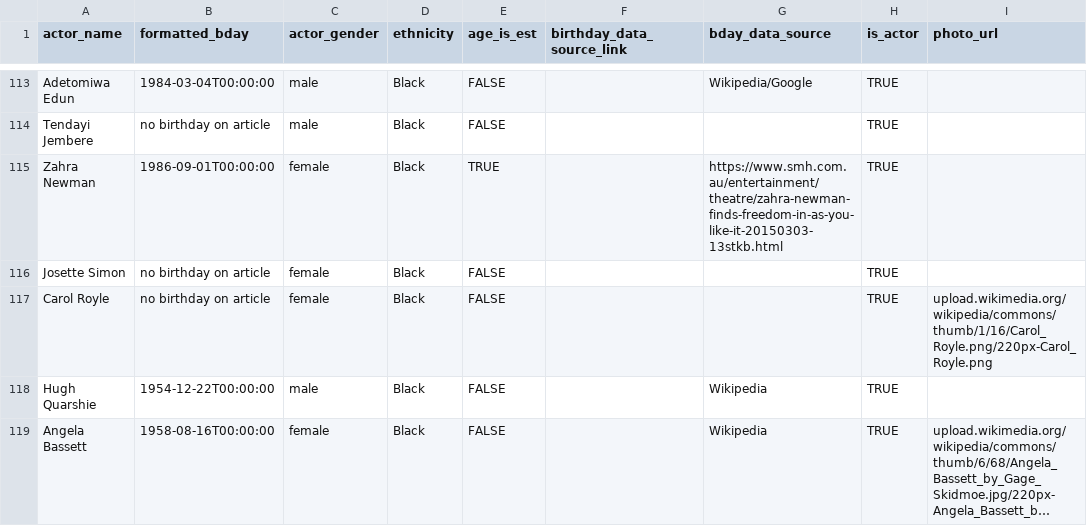
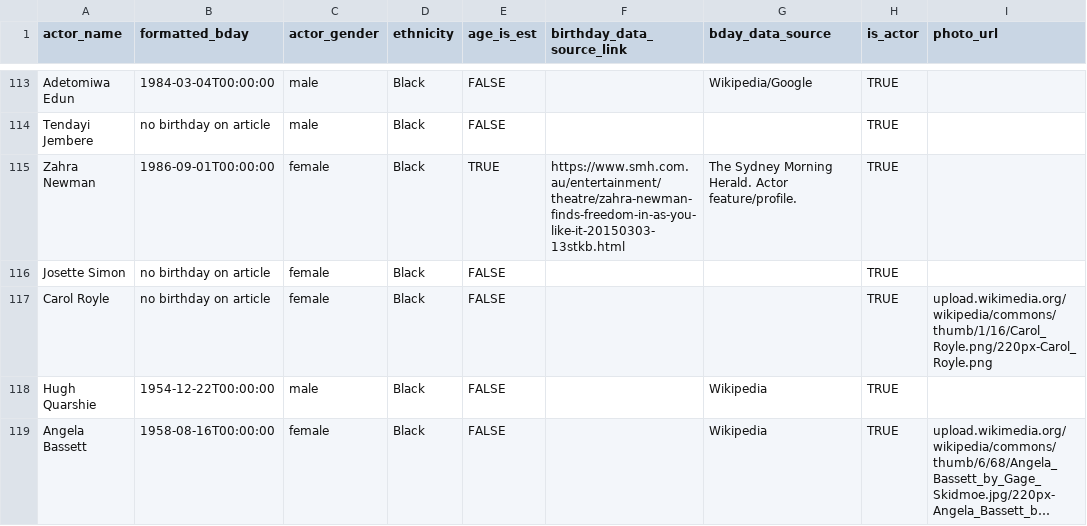
Before and after one commit to ewlin/shakespeare_production_data, a TSV file: data/master_1.tsv, drawn as a sheet; only a part is shown, gaps mark what is left out; long unchanged cells end in …; the diff names each change by its address in the sheet, - before the commit and + after, or states it on an @@ line.

```diff
--- a/data/master_1.tsv
+++ b/data/master_1.tsv
-F115 (birthday_data_source_link): (empty)
+F115 (birthday_data_source_link): https://www.smh.com.au/entertainment/theatre/zahra-newman-finds-freedom-in-as-you-like-it-20150303-13stkb.html
-G115 (bday_data_source): https://www.smh.com.au/entertainment/theatre/zahra-newman-finds-freedom-in-as-you-like-it-20150303-13stkb.html
+G115 (bday_data_source): The Sydney Morning Herald. Actor feature/profile.
```
Also changed, not shown: data/master_2.tsv, 3 other files.
